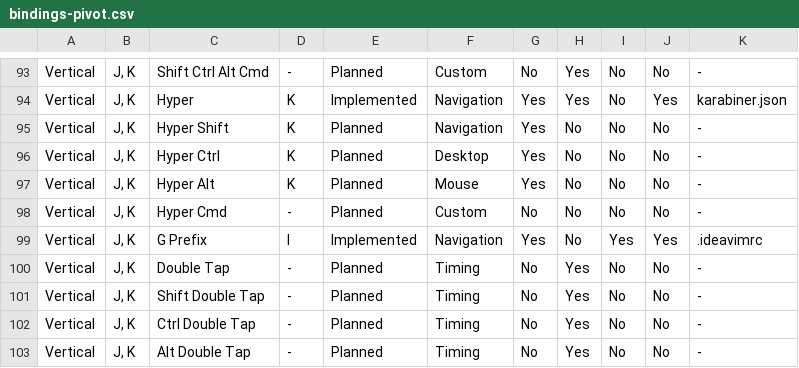
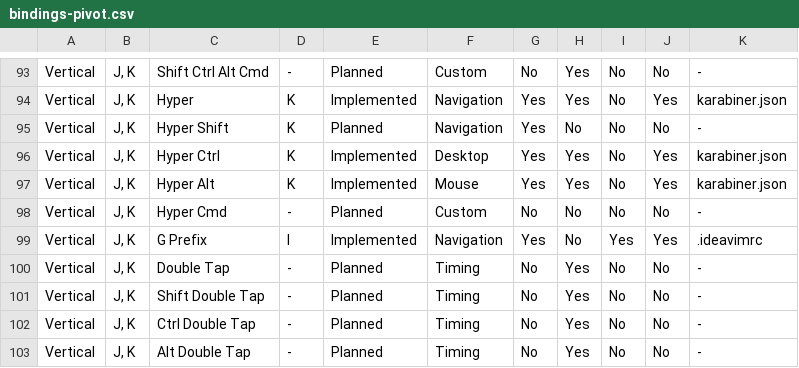
Before and after one commit to caelum29/hot-keys-tuning, a CSV file: keyboard-config/generated/bindings-pivot.csv, drawn as a sheet; only a part is shown, gaps mark what is left out; the diff covers the shown part only.

```diff
--- a/keyboard-config/generated/bindings-pivot.csv
+++ b/keyboard-config/generated/bindings-pivot.csv
@@ -95,4 +95,4 @@ Vertical,"J, K",Hyper,K,Implemented,Navigation,Yes,Yes,No,Yes,karabiner.json
 Vertical,"J, K",Hyper Shift,K,Planned,Navigation,Yes,No,No,No,-
-Vertical,"J, K",Hyper Ctrl,K,Planned,Desktop,Yes,No,No,No,-
-Vertical,"J, K",Hyper Alt,K,Planned,Mouse,Yes,No,No,No,-
+Vertical,"J, K",Hyper Ctrl,K,Implemented,Desktop,Yes,Yes,No,Yes,karabiner.json
+Vertical,"J, K",Hyper Alt,K,Implemented,Mouse,Yes,Yes,No,Yes,karabiner.json
 Vertical,"J, K",Hyper Cmd,-,Planned,Custom,No,No,No,No,-
```
Also changed, not shown: 41 edited cells elsewhere in this file, keyboard-config/generated/bindings-summary.csv, keyboard-config/generated/bindings.csv, 1 other file.
